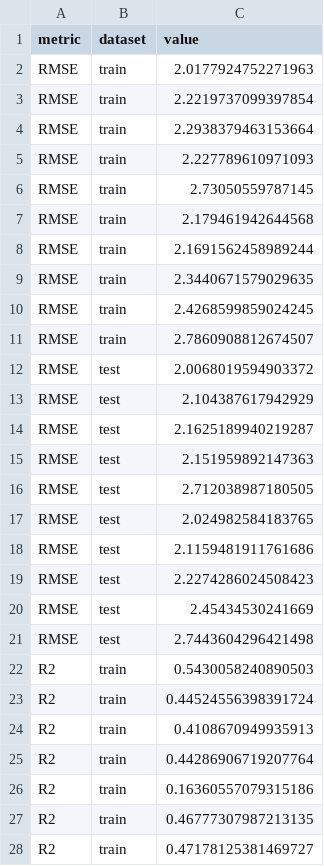
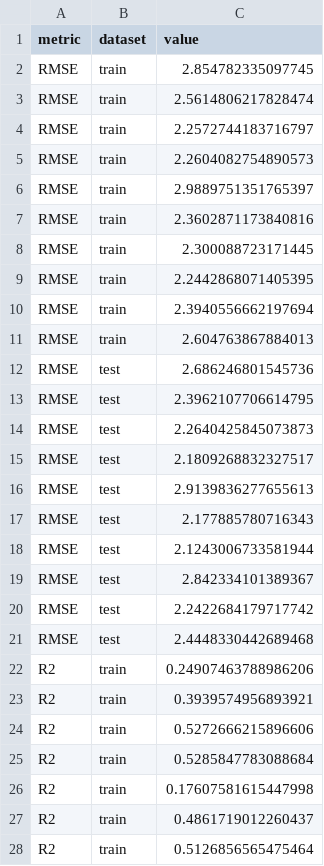
Before and after one commit to victosdur/ECTforMoleculeMachineLearningTask, a CSV file: results/AllDataset/AttentiveFP.csv, drawn as a sheet; only a part is shown; the diff covers the shown part only.

Commit message:
Run experiments from scratch and adding resultsprinter.py script

```diff
--- a/results/AllDataset/AttentiveFP.csv
+++ b/results/AllDataset/AttentiveFP.csv
@@ -1,28 +1,28 @@
 metric,dataset,value
-RMSE,train,2.0177924752271963
-RMSE,train,2.2219737099397854
-RMSE,train,2.2938379463153664
-RMSE,train,2.227789610971093
-RMSE,train,2.73050559787145
-RMSE,train,2.179461942644568
-RMSE,train,2.1691562458989244
-RMSE,train,2.3440671579029635
-RMSE,train,2.4268599859024245
-RMSE,train,2.7860908812674507
-RMSE,test,2.0068019594903372
-RMSE,test,2.104387617942929
-RMSE,test,2.1625189940219287
-RMSE,test,2.151959892147363
-RMSE,test,2.712038987180505
-RMSE,test,2.024982584183765
-RMSE,test,2.1159481911761686
-RMSE,test,2.2274286024508423
-RMSE,test,2.45434530241669
-RMSE,test,2.7443604296421498
-R2,train,0.5430058240890503
-R2,train,0.44524556398391724
-R2,train,0.4108670949935913
-R2,train,0.44286906719207764
-R2,train,0.16360557079315186
-R2,train,0.46777307987213135
-R2,train,0.47178125381469727
+RMSE,train,2.854782335097745
+RMSE,train,2.5614806217828474
+RMSE,train,2.2572744183716797
+RMSE,train,2.2604082754890573
+RMSE,train,2.9889751351765397
+RMSE,train,2.3602871173840816
+RMSE,train,2.300088723171445
+RMSE,train,2.2442868071405395
+RMSE,train,2.3940556662197694
+RMSE,train,2.604763867884013
+RMSE,test,2.686246801545736
+RMSE,test,2.3962107706614795
+RMSE,test,2.2640425845073873
+RMSE,test,2.1809268832327517
+RMSE,test,2.9139836277655613
+RMSE,test,2.177885780716343
+RMSE,test,2.1243006733581944
+RMSE,test,2.842334101389367
+RMSE,test,2.2422684179717742
+RMSE,test,2.4448330442689468
+R2,train,0.24907463788986206
+R2,train,0.3939574956893921
+R2,train,0.5272666215896606
+R2,train,0.5285847783088684
+R2,train,0.17607581615447998
+R2,train,0.4861719012260437
+R2,train,0.5126856565475464
```
Also changed, not shown: 53 edited cells elsewhere in this file, results/KOR/2DAP.csv, results/KOR/AttentiveFP.csv, 55 other files.
